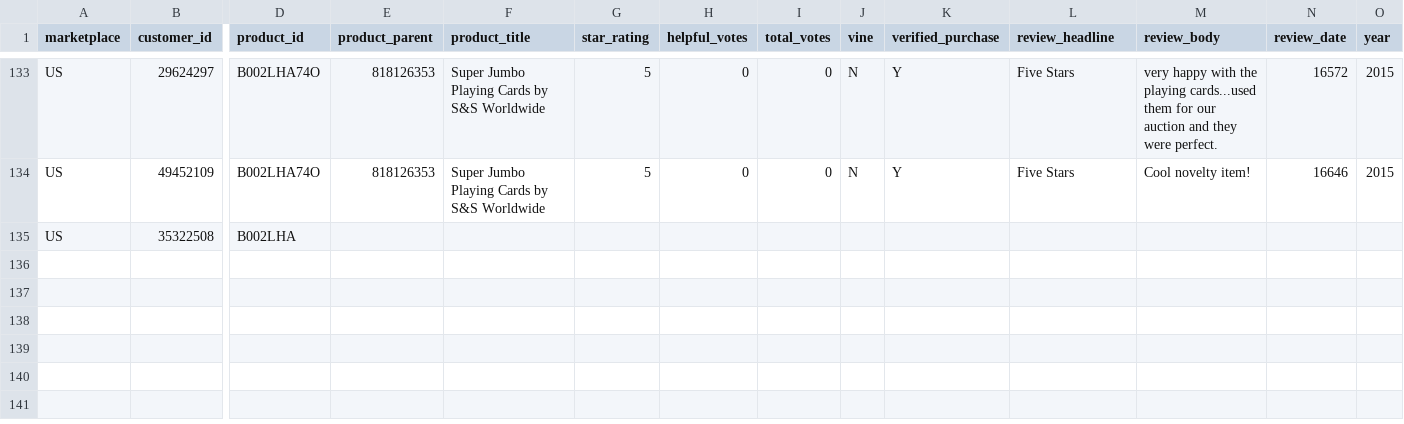
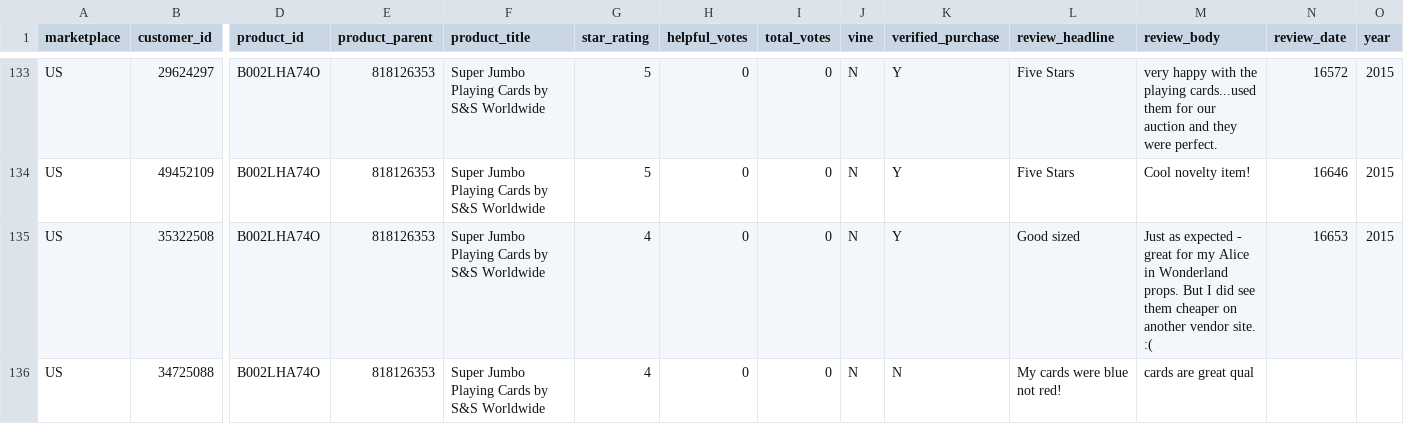
Before and after one commit to reapersy/serverless-nlp-solution-cdk, a CSV file: script/simulation/data/amazon-review-toy-B002LHA74O.csv, drawn as a sheet; only a part is shown, gaps mark what is left out; rows hold the shown columns only; the diff covers the shown part only; the diff names each change by its address in the sheet, - before the commit and + after, or states it on an @@ line.

Commit message:
update md

```diff
--- a/script/simulation/data/amazon-review-toy-B002LHA74O.csv
+++ b/script/simulation/data/amazon-review-toy-B002LHA74O.csv
-D135 (product_id): B002LHA
+D135 (product_id): B002LHA74O
-E135 (product_parent): (empty)
+E135 (product_parent): 818126353
-F135 (product_title): (empty)
+F135 (product_title): Super Jumbo Playing Cards by S&S Worldwide
-G135 (star_rating): (empty)
+G135 (star_rating): 4
-H135 (helpful_votes): (empty)
+H135 (helpful_votes): 0
-I135 (total_votes): (empty)
+I135 (total_votes): 0
-J135 (vine): (empty)
+J135 (vine): N
-K135 (verified_purchase): (empty)
+K135 (verified_purchase): Y
-L135 (review_headline): (empty)
+L135 (review_headline): Good sized
-M135 (review_body): (empty)
+M135 (review_body): Just as expected - great for my Alice in Wonderland props. But I did see them cheaper on another vendor site. :(
-N135 (review_date): (empty)
+N135 (review_date): 16653
-O135 (year): (empty)
+O135 (year): 2015
+row 136: US | 34725088 | B002LHA74O | 818126353 | Super Jumbo Playing Cards by S&S Worldwide | 4 | 0 | 0 | N | N | My cards were blue not red! | cards are great qual
```
Also changed, not shown: 1 edited cell elsewhere in this file.
